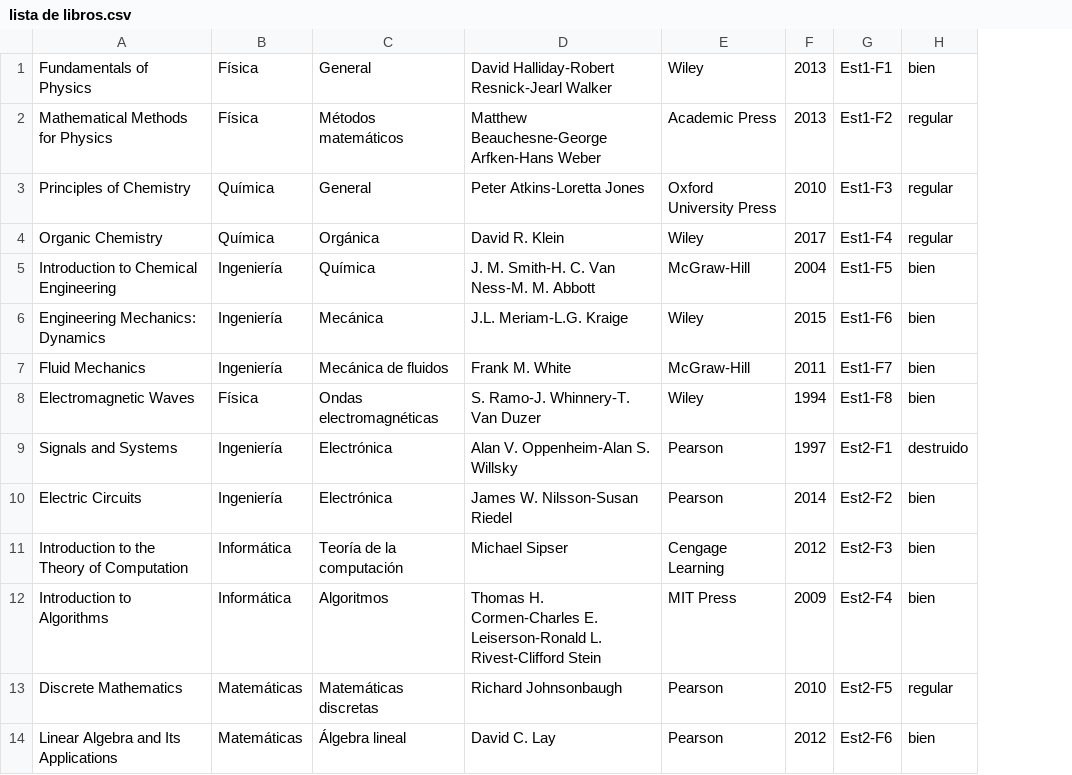
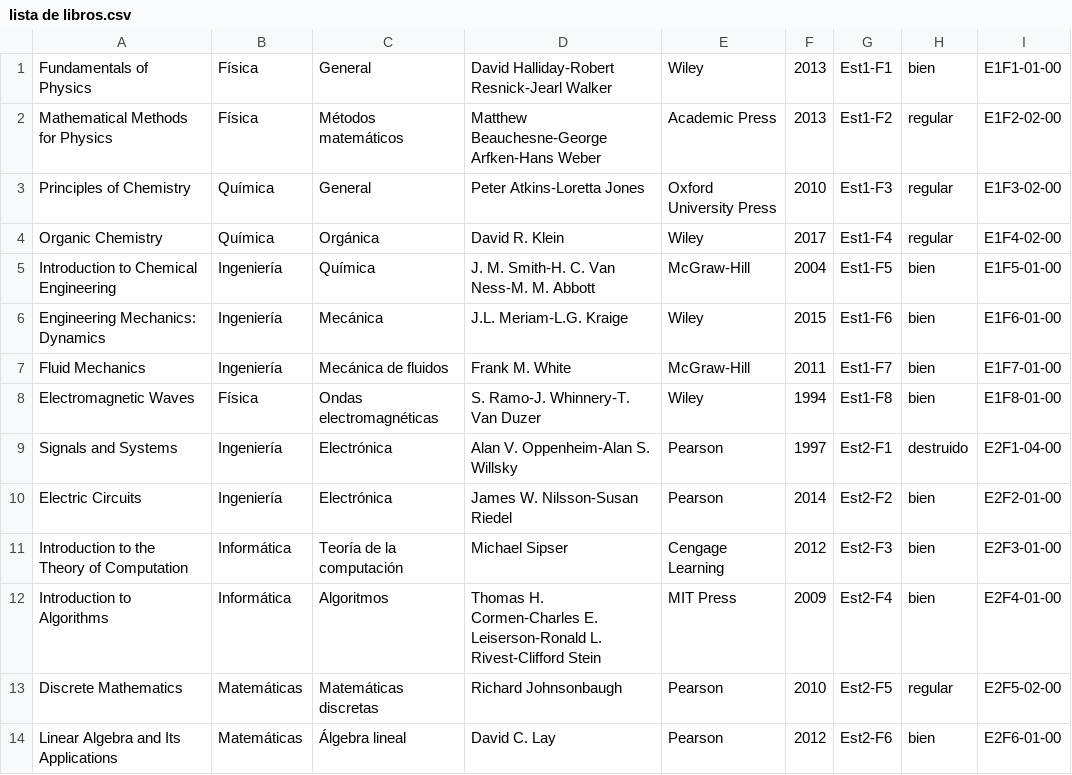
Before and after one commit to suli-ctrl/biblioteca-upe, a CSV file: Builder/Win64/Debug/lista de libros.csv, drawn as a sheet; the diff names each change by its address in the sheet, - before the commit and + after, or states it on an @@ line.

Commit message:
Agrega codigo de barras a libros

```diff
--- a/Builder/Win64/Debug/lista de libros.csv
+++ b/Builder/Win64/Debug/lista de libros.csv
+column I, rows 1-14: E1F1-01-00 | E1F2-02-00 | E1F3-02-00 | E1F4-02-00 | E1F5-01-00 | E1F6-01-00 | E1F7-01-00 | E1F8-01-00 | E2F1-04-00 | E2F2-01-00 | E2F3-01-00 | E2F4-01-00 | E2F5-02-00 | E2F6-01-00
```
Also changed, not shown: 11 other files.
